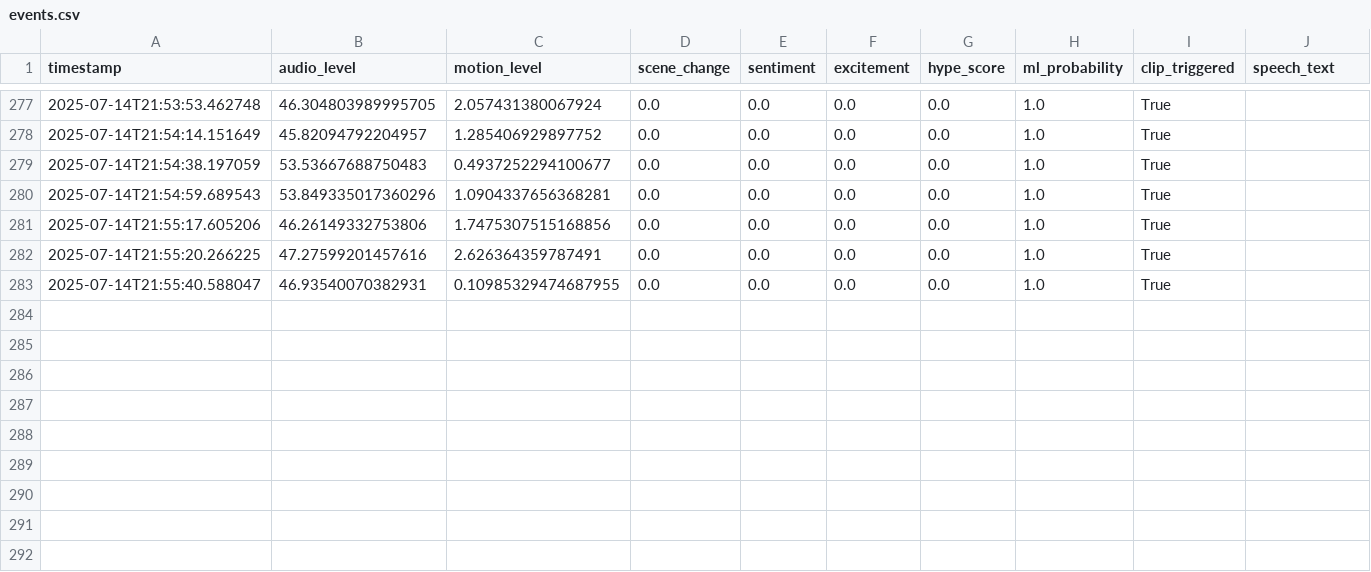
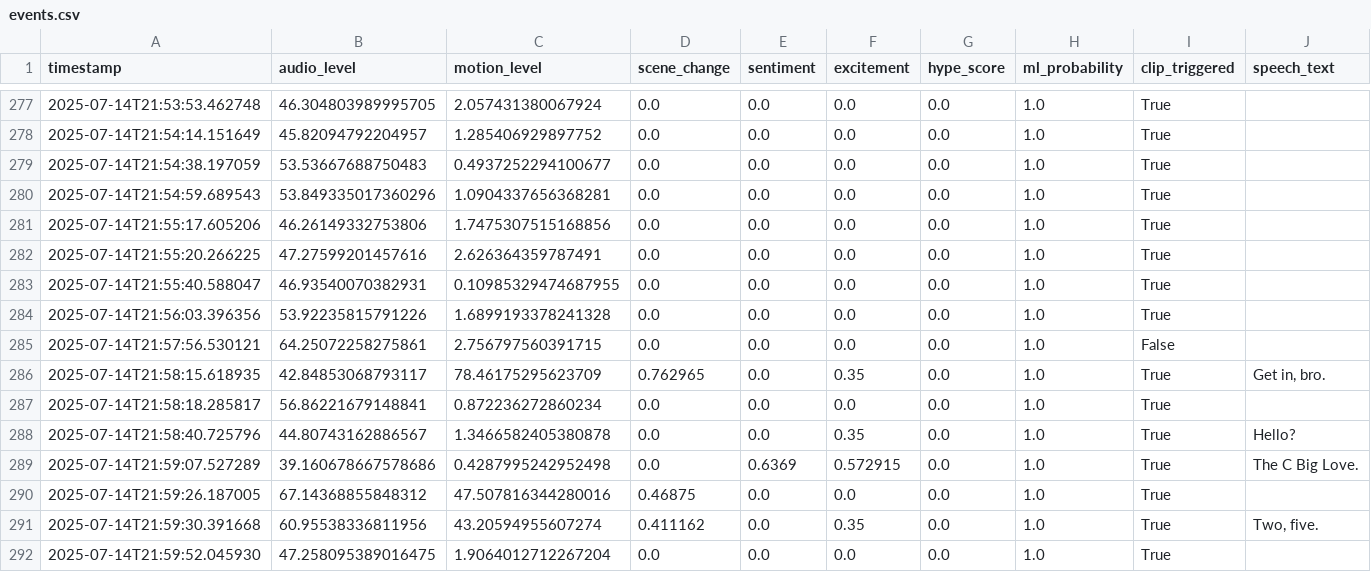
Before and after one commit to Atmsamma/cliplive, a CSV file: data/events.csv, drawn as a sheet; only a part is shown, gaps mark what is left out; the diff names each change by its address in the sheet, - before the commit and + after, or states it on an @@ line.

```diff
--- a/data/events.csv
+++ b/data/events.csv
+row 284: 2025-07-14T21:56:03.396356 | 53.92235815791226 | 1.6899193378241328 | 0.0 | 0.0 | 0.0 | 0.0 | 1.0 | True
+row 285: 2025-07-14T21:57:56.530121 | 64.25072258275861 | 2.756797560391715 | 0.0 | 0.0 | 0.0 | 0.0 | 1.0 | False
+row 286: 2025-07-14T21:58:15.618935 | 42.84853068793117 | 78.46175295623709 | 0.762965 | 0.0 | 0.35 | 0.0 | 1.0 | True | Get in, bro.
+row 287: 2025-07-14T21:58:18.285817 | 56.86221679148841 | 0.872236272860234 | 0.0 | 0.0 | 0.0 | 0.0 | 1.0 | True
+row 288: 2025-07-14T21:58:40.725796 | 44.80743162886567 | 1.3466582405380878 | 0.0 | 0.0 | 0.35 | 0.0 | 1.0 | True | Hello?
+row 289: 2025-07-14T21:59:07.527289 | 39.160678667578686 | 0.4287995242952498 | 0.0 | 0.6369 | 0.572915 | 0.0 | 1.0 | True | The C Big Love.
+row 290: 2025-07-14T21:59:26.187005 | 67.14368855848312 | 47.507816344280016 | 0.46875 | 0.0 | 0.0 | 0.0 | 1.0 | True
+row 291: 2025-07-14T21:59:30.391668 | 60.95538336811956 | 43.20594955607274 | 0.411162 | 0.0 | 0.35 | 0.0 | 1.0 | True | Two, five.
+row 292: 2025-07-14T21:59:52.045930 | 47.258095389016475 | 1.9064012712267204 | 0.0 | 0.0 | 0.0 | 0.0 | 1.0 | True
```
Also changed, not shown: 15 other files.
